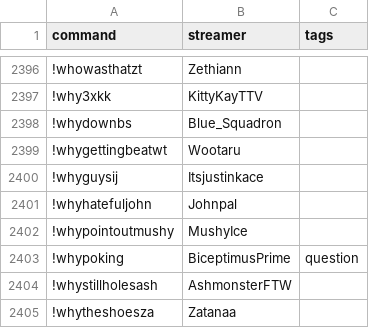
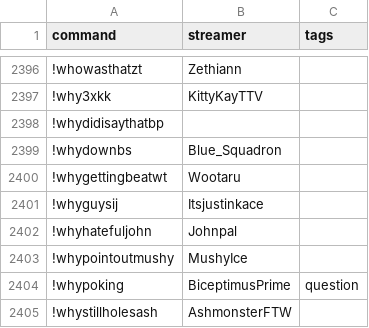
Before and after one commit to aionjanis/aionjanis.github.io, a CSV file: commands.csv, drawn as a sheet; only a part is shown, gaps mark what is left out; the shorter side is filled out with more unchanged rows.

Commit message:
Update commands.csv (2026-05-20T11:10:44.298Z)

```diff
--- a/commands.csv
+++ b/commands.csv
@@ -2397,2 +2397,3 @@ command,streamer,tags
 !why3xkk,KittyKayTTV,
+!whydidisaythatbp,,
 !whydownbs,Blue_Squadron,
```
